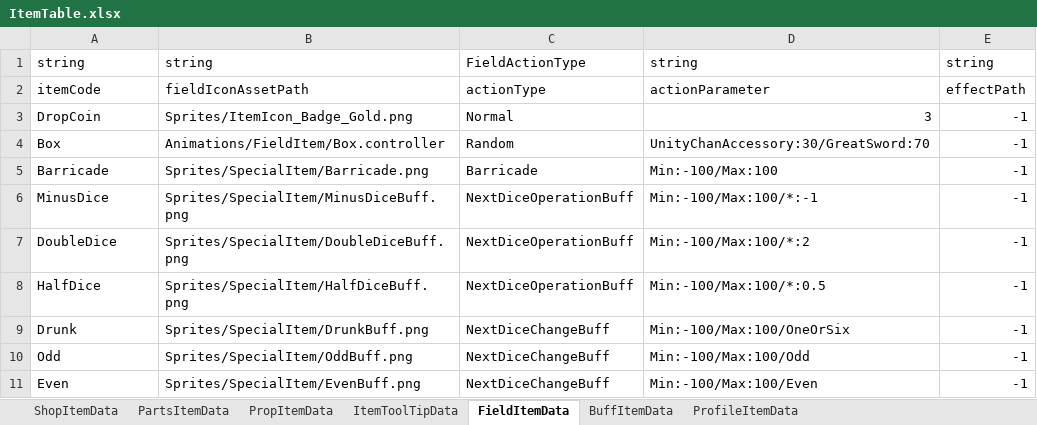
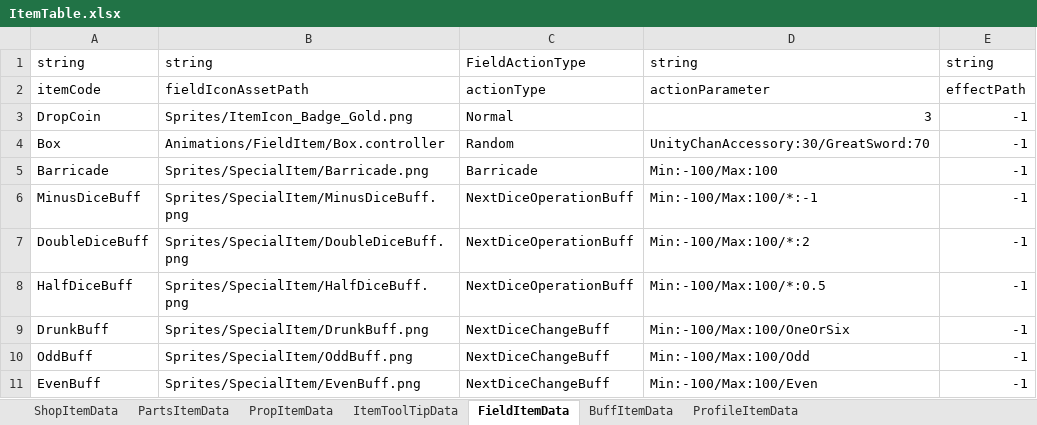
Before and after one commit to solhwi/SebamoScript, an Excel workbook: Excels/ItemTable.xlsx, sheet FieldItemData, drawn as a sheet; values as stored, in another font and other column widths than the file's, no borders; the diff names each change by its address in the sheet, - before the commit and + after, or states it on an @@ line.

Commit message:
[지현] buffitem fielditem 이름 맞춤

```diff
--- a/Excels/ItemTable.xlsx (sheet FieldItemData)
+++ b/Excels/ItemTable.xlsx (sheet FieldItemData)
-A6: MinusDice
+A6: MinusDiceBuff
-A7: DoubleDice
+A7: DoubleDiceBuff
-A8: HalfDice
+A8: HalfDiceBuff
-A9: Drunk
+A9: DrunkBuff
-A10: Odd
+A10: OddBuff
-A11: Even
+A11: EvenBuff
```
